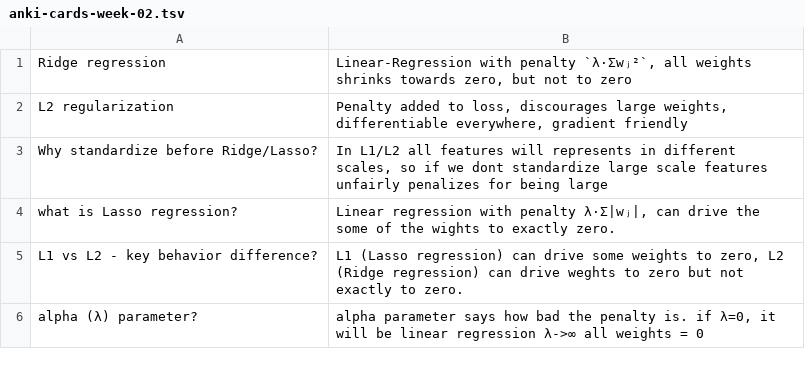
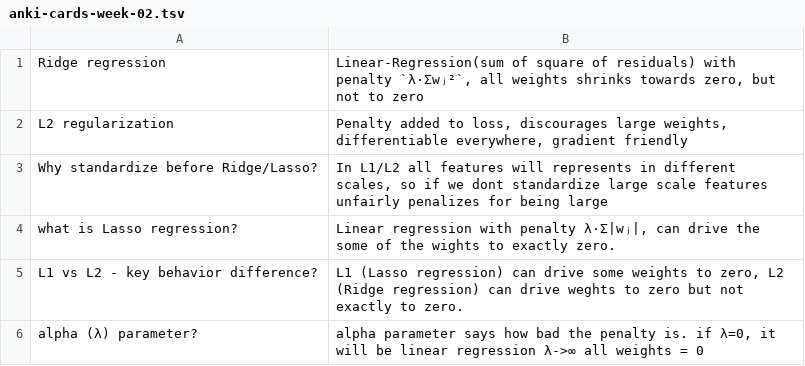
Before and after one commit to MastanSV/ai-engineering-journey, a TSV file: concepts/anki-cards-week-02.tsv, drawn as a sheet.

Commit message:
minor improvements in essay and anki cards from teach back session

```diff
--- a/concepts/anki-cards-week-02.tsv
+++ b/concepts/anki-cards-week-02.tsv
@@ -1,2 +1,2 @@
-Ridge regression;Linear-Regression with penalty `λ·Σwⱼ²`, all weights shrinks towards zero, but not to zero
+Ridge regression;Linear-Regression(sum of square of residuals) with penalty `λ·Σwⱼ²`, all weights shrinks towards zero, but not to zero
 L2 regularization;Penalty added to loss, discourages large weights, differentiable everywhere, gradient friendly
```
Also changed, not shown: 1 other file.
